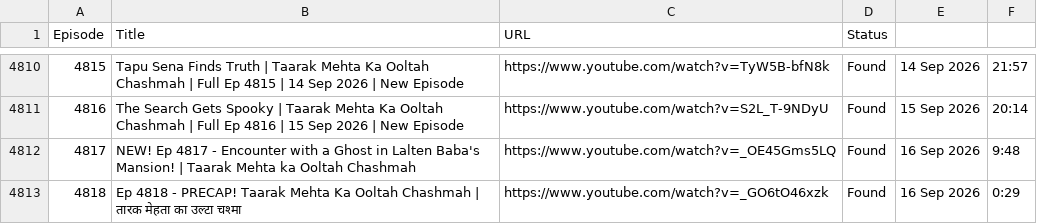
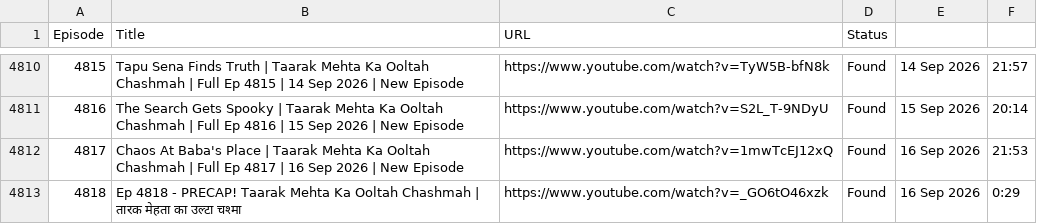
Before and after one commit to CodeMasterAbhishek/Daily-Dose-of-TMOCK, a CSV file: data/episodes.csv, drawn as a sheet; only a part is shown, gaps mark what is left out.

```diff
--- a/data/episodes.csv
+++ b/data/episodes.csv
@@ -4811,3 +4811,3 @@ Episode,Title,URL,Status
 4816,The Search Gets Spooky | Taarak Mehta Ka Ooltah Chashmah | Full Ep 4816 | 15 Sep 2026 | New Episode,https://www.youtube.com/watch?v=S2L_T-9NDyU,Found,15 Sep 2026,20:14
-4817,NEW! Ep 4817 - Encounter with a Ghost in Lalten Baba's Mansion! | Taarak Mehta ka Ooltah Chashmah,https://www.youtube.com/watch?v=_OE45Gms5LQ,Found,16 Sep 2026,9:48
+4817,Chaos At Baba's Place | Taarak Mehta Ka Ooltah Chashmah | Full Ep 4817 | 16 Sep 2026 | New Episode,https://www.youtube.com/watch?v=1mwTcEJ12xQ,Found,16 Sep 2026,21:53
 4818,Ep 4818 - PRECAP! Taarak Mehta Ka Ooltah Chashmah | तारक मेहता का उल्टा चश्मा,https://www.youtube.com/watch?v=_GO6tO46xzk,Found,16 Sep 2026,0:29
```
Also changed, not shown: 1 other file.
